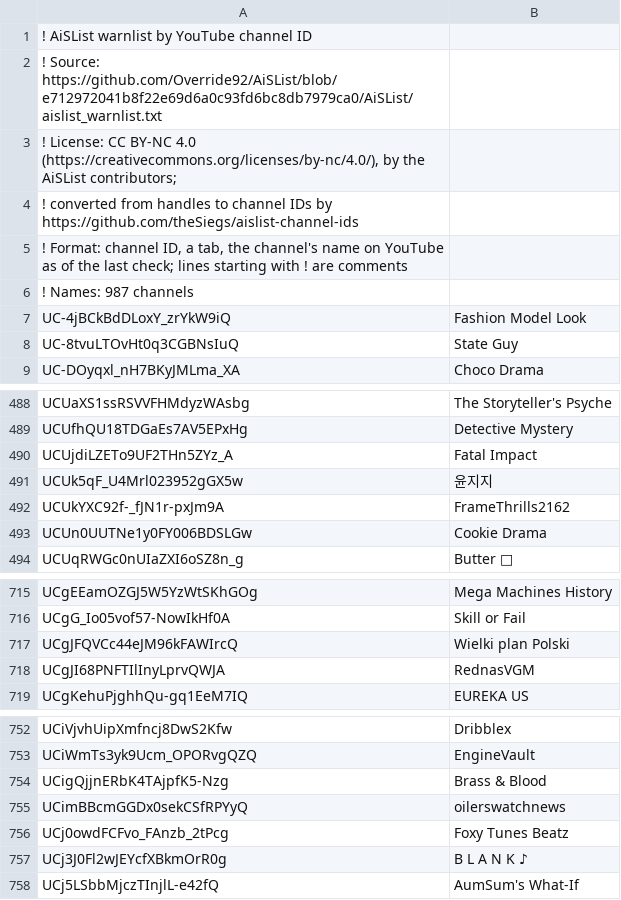
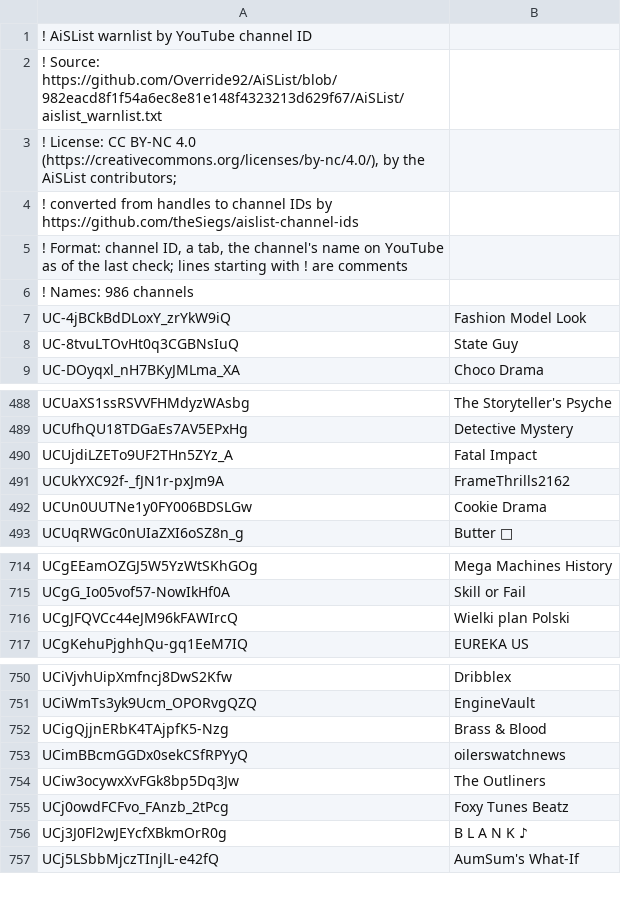
Before and after one commit to theSiegs/aislist-channel-ids, a TSV file: lists/aislist_warnlist_channels.tsv, drawn as a sheet; only a part is shown, gaps mark what is left out.

```diff
--- a/lists/aislist_warnlist_channels.tsv
+++ b/lists/aislist_warnlist_channels.tsv
@@ -1,3 +1,3 @@
 ! AiSList warnlist by YouTube channel ID
-! Source: https://github.com/Override92/AiSList/blob/e712972041b8f22e69d6a0c93fd6bc8db7979ca0/AiSList/aislist_warnlist.txt
+! Source: https://github.com/Override92/AiSList/blob/982eacd8f1f54a6ec8e81e148f4323213d629f67/AiSList/aislist_warnlist.txt
 ! License: CC BY-NC 4.0 (https://creativecommons.org/licenses/by-nc/4.0/), by the AiSList contributors;
@@ -5,3 +5,3 @@
 ! Format: channel ID, a tab, the channel's name on YouTube as of the last check; lines starting with ! are comments
-! Names: 987 channels
+! Names: 986 channels
 UC-4jBCkBdDLoxY_zrYkW9iQ	Fashion Model Look
@@ -490,3 +490,2 @@ UCUfhQU18TDGaEs7AV5EPxHg	Detective Mystery
 UCUjdiLZETo9UF2THn5ZYz_A	Fatal Impact
-UCUk5qF_U4Mrl023952gGX5w	윤지지
 UCUkYXC92f-_fJN1r-pxJm9A	FrameThrills2162
@@ -717,3 +716,2 @@ UCgG_Io05vof57-NowIkHf0A	Skill or Fail
 UCgJFQVCc44eJM96kFAWIrcQ	Wielki plan Polski
-UCgJI68PNFTIlInyLprvQWJA	RednasVGM
 UCgKehuPjghhQu-gq1EeM7IQ	EUREKA US
@@ -755,2 +753,3 @@ UCigQjjnERbK4TAjpfK5-Nzg	Brass & Blood
 UCimBBcmGGDx0sekCSfRPYyQ	oilerswatchnews
+UCiw3ocywxXvFGk8bp5Dq3Jw	The Outliners
 UCj0owdFCFvo_FAnzb_2tPcg	Foxy Tunes Beatz
```
Also changed, not shown: reports/handle_changes.tsv, 8 other files.
